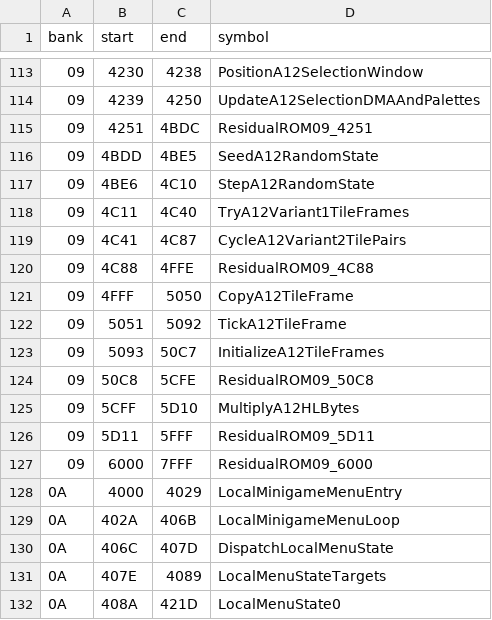
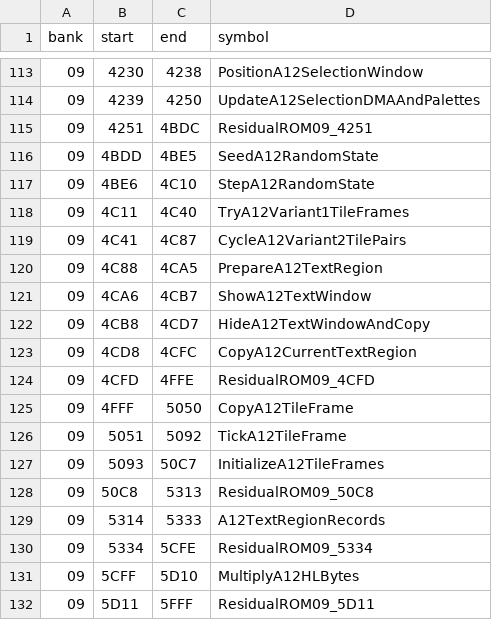
Before and after one commit to zenaror/net-de-get, a TSV file: config/excerpts.tsv, drawn as a sheet; only a part is shown, gaps mark what is left out; the shorter side is filled out with more unchanged rows.

Commit message:
Disassemble A12 indexed text window wrappers and four region records

```diff
--- a/config/excerpts.tsv
+++ b/config/excerpts.tsv
@@ -119,3 +119,7 @@ bank	start	end	symbol
 09	4C41	4C87	CycleA12Variant2TilePairs
-09	4C88	4FFE	ResidualROM09_4C88
+09	4C88	4CA5	PrepareA12TextRegion
+09	4CA6	4CB7	ShowA12TextWindow
+09	4CB8	4CD7	HideA12TextWindowAndCopy
+09	4CD8	4CFC	CopyA12CurrentTextRegion
+09	4CFD	4FFE	ResidualROM09_4CFD
 09	4FFF	5050	CopyA12TileFrame
@@ -123,3 +127,5 @@ bank	start	end	symbol
 09	5093	50C7	InitializeA12TileFrames
-09	50C8	5CFE	ResidualROM09_50C8
+09	50C8	5313	ResidualROM09_50C8
+09	5314	5333	A12TextRegionRecords
+09	5334	5CFE	ResidualROM09_5334
 09	5CFF	5D10	MultiplyA12HLBytes
```
Also changed, not shown: 9 other files.
